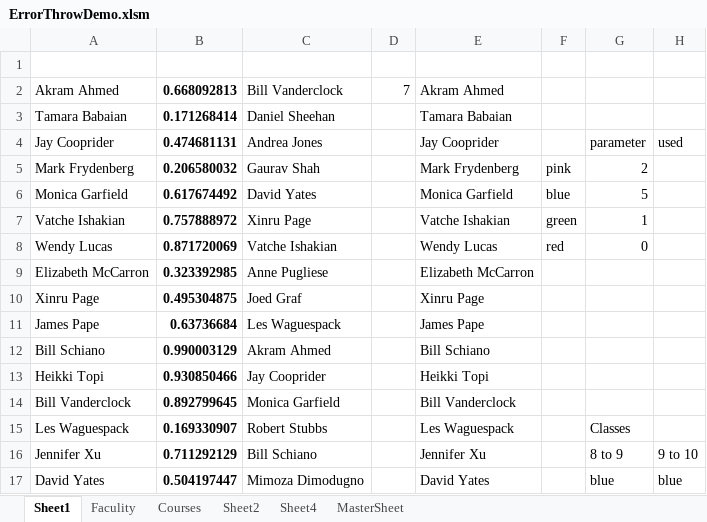
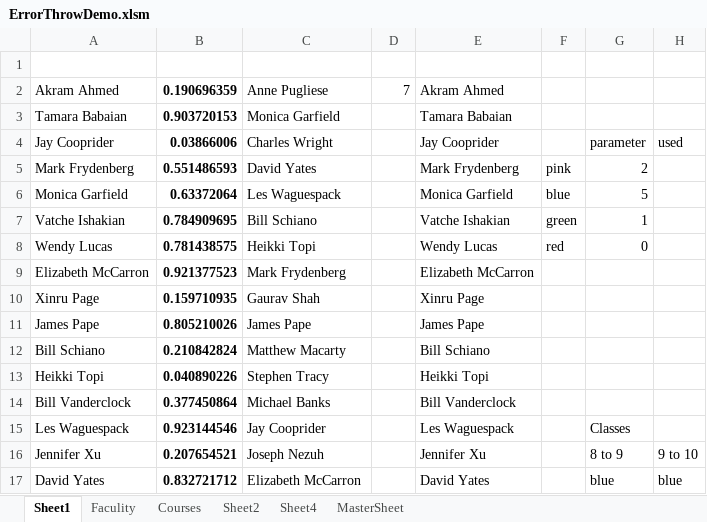
Before and after one commit to CS620-Diamonds/Project-Repo, an Excel workbook: ErrorThrowDemo.xlsm, sheet Sheet1, drawn as a sheet; only a part is shown; values as stored, in another font and other column widths than the file's, no borders; charts and pictures not drawn; the diff covers the shown part only; the diff names each change by its address in the sheet, - before the commit and + after, or states it on an @@ line.

Commit message:
Add files via upload
format fix...

```diff
--- a/ErrorThrowDemo.xlsm (sheet Sheet1)
+++ b/ErrorThrowDemo.xlsm (sheet Sheet1)
-B2: 0.668092813
+B2: 0.190696359
-C2: Bill Vanderclock
+C2: Anne Pugliese
-B3: 0.171268414
+B3: 0.903720153
-C3: Daniel Sheehan
+C3: Monica Garfield
-B4: 0.474681131
+B4: 0.03866006
-C4: Andrea Jones
+C4: Charles Wright
-B5: 0.206580032
+B5: 0.551486593
-C5: Gaurav Shah
+C5: David Yates
-B6: 0.617674492
+B6: 0.63372064
-C6: David Yates
+C6: Les Waguespack
-B7: 0.757888972
+B7: 0.784909695
-C7: Xinru Page
+C7: Bill Schiano
-B8: 0.871720069
+B8: 0.781438575
-C8: Vatche Ishakian
+C8: Heikki Topi
-B9: 0.323392985
+B9: 0.921377523
-C9: Anne Pugliese
+C9: Mark Frydenberg
-B10: 0.495304875
+B10: 0.159710935
-C10: Joed Graf
+C10: Gaurav Shah
-B11: 0.63736684
+B11: 0.805210026
-C11: Les Waguespack
+C11: James Pape
-B12: 0.990003129
+B12: 0.210842824
-C12: Akram Ahmed
+C12: Matthew Macarty
-B13: 0.930850466
+B13: 0.040890226
-C13: Jay Cooprider
+C13: Stephen Tracy
-B14: 0.892799645
+B14: 0.377450864
-C14: Monica Garfield
+C14: Michael Banks
-B15: 0.169330907
+B15: 0.923144546
-C15: Robert Stubbs
+C15: Jay Cooprider
-B16: 0.711292129
+B16: 0.207654521
-C16: Bill Schiano
+C16: Joseph Nezuh
-B17: 0.504197447
+B17: 0.832721712
-C17: Mimoza Dimodugno
+C17: Elizabeth McCarron
```
Also changed, not shown: 32 edited cells elsewhere in this sheet, sheet MasterSheet, hidden cells, charts or pictures.
